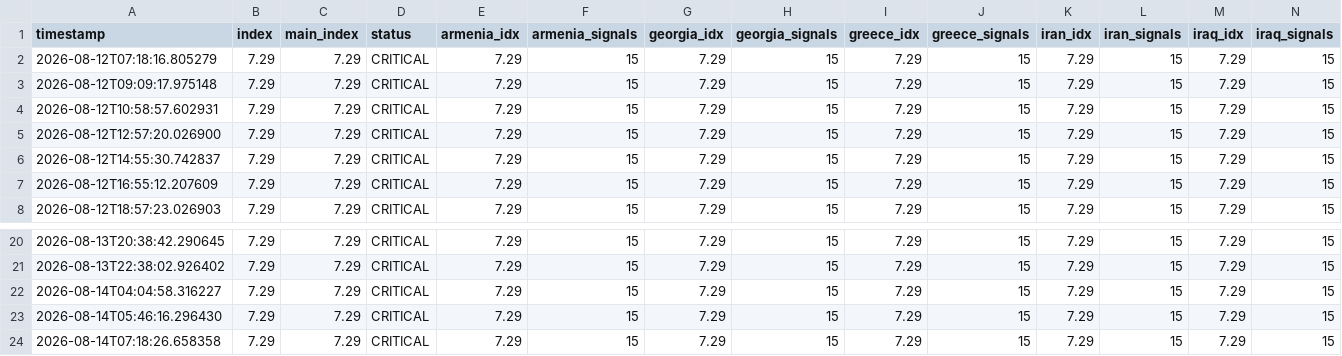
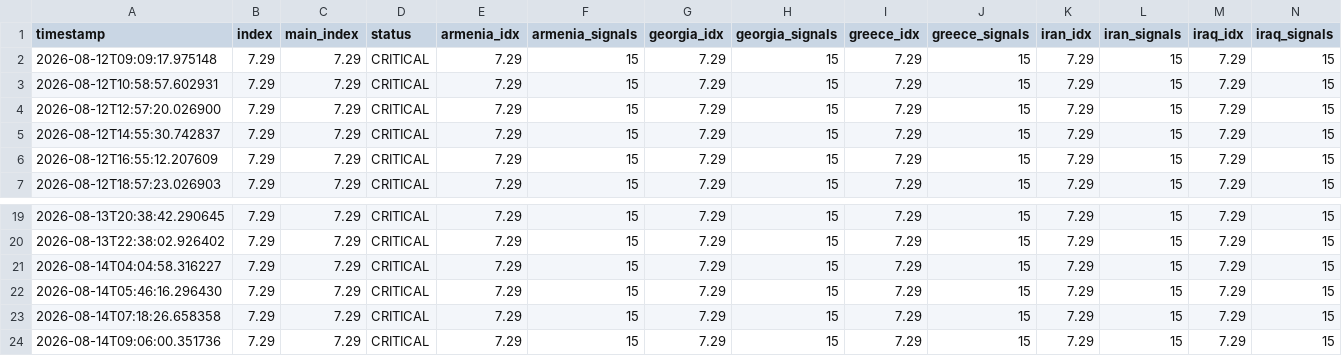
Before and after one commit to SDCofA/border-neighbor-threat-index, a CSV file: bnti_history.csv, drawn as a sheet; only a part is shown, gaps mark what is left out; removed rows and columns are numbered as before the commit, all else as after; rows hold the shown columns only; the diff names each change by its address in the sheet, - before the commit and + after, or states it on an @@ line.

```diff
--- a/bnti_history.csv
+++ b/bnti_history.csv
-row 2: 2026-08-12T07:18:16.805279 | 7.29 | 7.29 | CRITICAL | 7.29 | 15 | 7.29 | 15 | 7.29 | 15 | 7.29 | 15 | 7.29 | 15
+row 24: 2026-08-14T09:06:00.351736 | 7.29 | 7.29 | CRITICAL | 7.29 | 15 | 7.29 | 15 | 7.29 | 15 | 7.29 | 15 | 7.29 | 15
```
Also changed, not shown: 2 other files.
